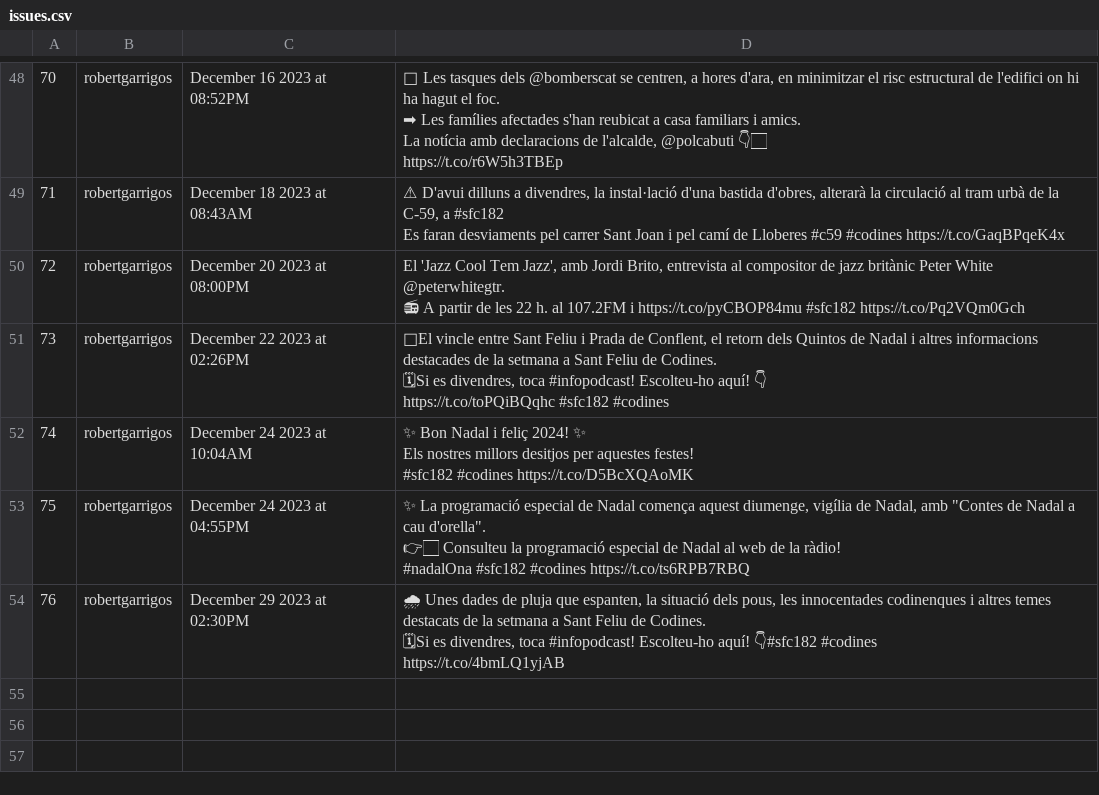
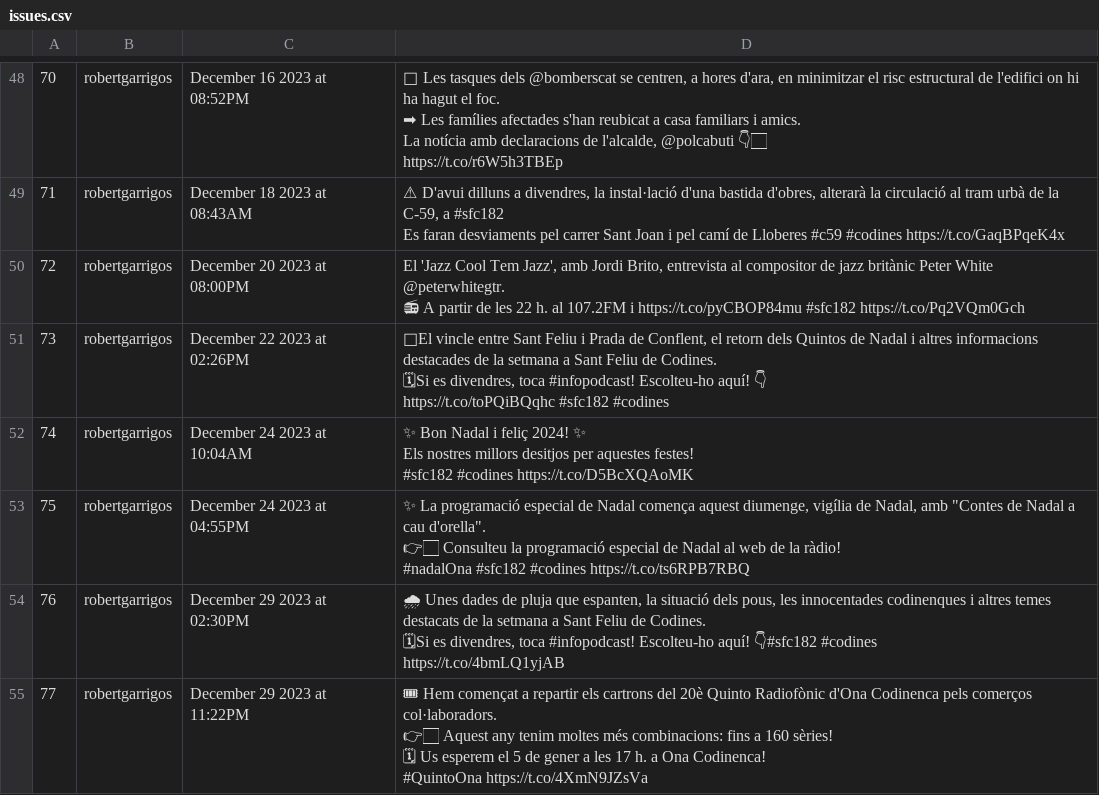
Before and after one commit to Ona-Codinenca/Entrades_twitter, a CSV file: issues.csv, drawn as a sheet; only a part is shown, gaps mark what is left out; ↵ is a line break in a cell; the diff names each change by its address in the sheet, - before the commit and + after, or states it on an @@ line.

```diff
--- a/issues.csv
+++ b/issues.csv
+row 55: 77 | robertgarrigos | December 29 2023 at 11:22PM | 🎟 Hem començat a repartir els cartrons del 20è Quinto Radiofònic d'Ona Codinenca pels comerços col·laboradors. ↵ 👉🏻 Aquest any tenim moltes més combinacions: fins a 160 sèries! ↵ 🗓 Us esperem el 5 de gener a les 17 h. a Ona Codinenca! ↵ #QuintoOna https://t.co/4XmN9JZsVa
```
